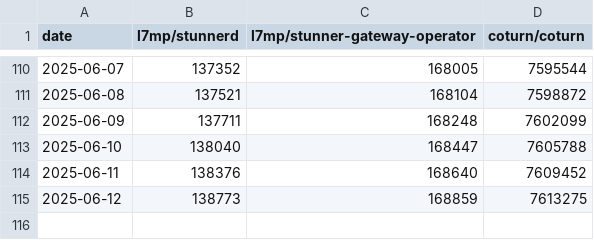
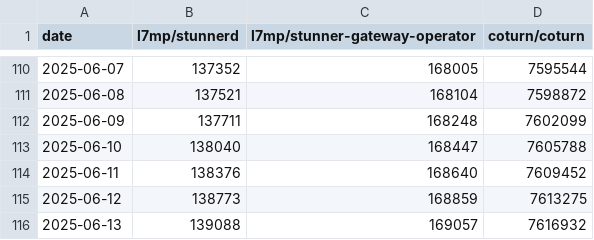
Before and after one commit to l7mp/stunner-vs-coturn-image-pull-stats, a CSV file: pull-stats.csv, drawn as a sheet; only a part is shown, gaps mark what is left out.

Commit message:
Add new data points at 2025-06-13

```diff
--- a/pull-stats.csv
+++ b/pull-stats.csv
@@ -115 +115,2 @@ date,l7mp/stunnerd,l7mp/stunner-gateway-operator,coturn/coturn
 2025-06-12,138773,168859,7613275
+2025-06-13,139088,169057,7616932
```
